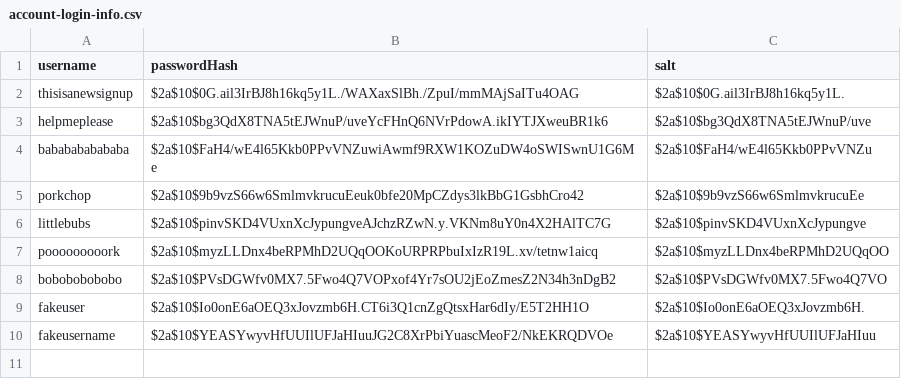
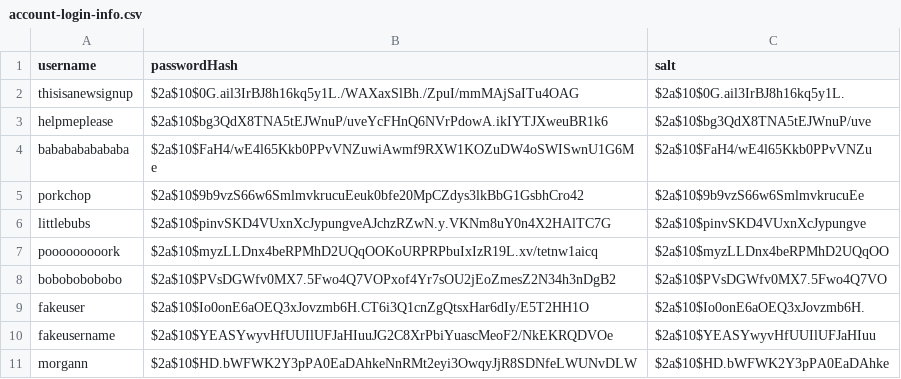
Before and after one commit to ojohnso3/food-coma-application, a CSV file: src/main/resources/login/account-login-info.csv, drawn as a sheet.

```diff
--- a/src/main/resources/login/account-login-info.csv
+++ b/src/main/resources/login/account-login-info.csv
@@ -10 +10,2 @@ fakeuser,$2a$10$Io0onE6aOEQ3xJovzmb6H.CT6i3Q1cnZgQtsxHar6dIy/E5T2HH1O,$2a$10$Io0
 fakeusername,$2a$10$YEASYwyvHfUUIlUFJaHIuuJG2C8XrPbiYuascMeoF2/NkEKRQDVOe,$2a$10$YEASYwyvHfUUIlUFJaHIuu
+morgann,$2a$10$HD.bWFWK2Y3pPA0EaDAhkeNnRMt2eyi3OwqyJjR8SDNfeLWUNvDLW,$2a$10$HD.bWFWK2Y3pPA0EaDAhke
```
Also changed, not shown: 5 other files.
